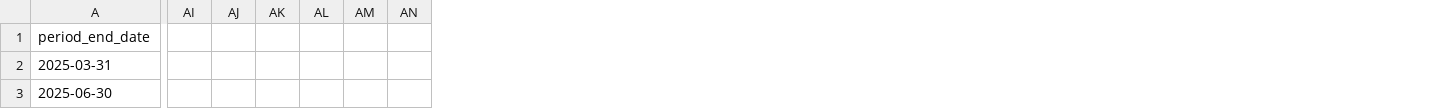
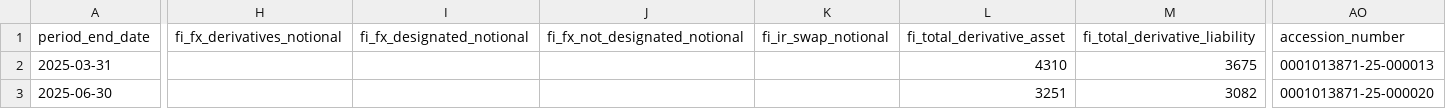
Before and after one commit to lukasbecker36-dot/sec-derivatives-, a CSV file: output/nrg/tracking.csv, drawn as a sheet; only a part is shown, gaps mark what is left out; removed rows and columns are numbered as before the commit, all else as after; the diff covers the shown part only; the diff names each change by its address in the sheet, - before the commit and + after, or states it on an @@ line.

```diff
--- a/output/nrg/tracking.csv
+++ b/output/nrg/tracking.csv
+column H (fi_fx_derivatives_notional), empty
+column I (fi_fx_designated_notional), empty
+column J (fi_fx_not_designated_notional), empty
+column K (fi_ir_swap_notional), empty
+column L (fi_total_derivative_asset), rows 2-3: 4310 | 3251
+column M (fi_total_derivative_liability), rows 2-3: 3675 | 3082
-column AI, empty
-column AJ, empty
-column AK, empty
-column AL, empty
-column AM, empty
-column AN, empty
+column AO (accession_number), rows 2-3: 0001013871-25-000013 | 0001013871-25-000020
```
Also changed, not shown: 3 added columns and 86 edited cells elsewhere in this file, backfill/state.csv, output/nke/tracking.csv, 15 other files.
